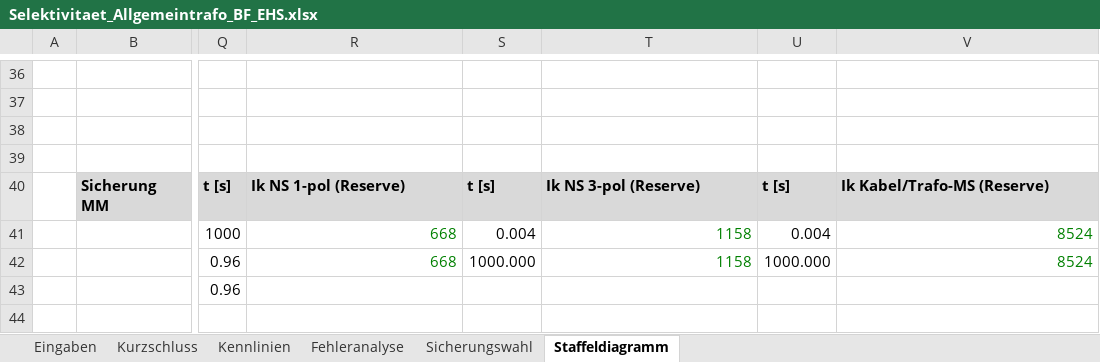
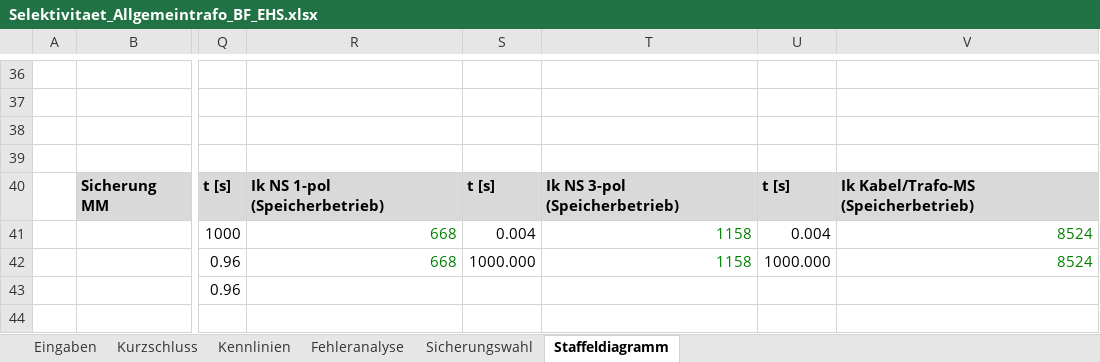
Before and after one commit to TBH-Stefan/Homepage, an Excel workbook: out/Selektivitaet_Allgemeintrafo_BF_EHS.xlsx, sheet Staffeldiagramm, drawn as a sheet; only a part is shown, gaps mark what is left out; values as stored, in another font and other column widths than the file's, no borders; charts and pictures not drawn; the diff names each change by its address in the sheet, - before the commit and + after, or states it on an @@ line.

```diff
--- a/out/Selektivitaet_Allgemeintrafo_BF_EHS.xlsx (sheet Staffeldiagramm)
+++ b/out/Selektivitaet_Allgemeintrafo_BF_EHS.xlsx (sheet Staffeldiagramm)
-R40: Ik NS 1-pol (Reserve)
+R40: Ik NS 1-pol (Speicherbetrieb)
-T40: Ik NS 3-pol (Reserve)
+T40: Ik NS 3-pol (Speicherbetrieb)
-V40: Ik Kabel/Trafo-MS (Reserve)
+V40: Ik Kabel/Trafo-MS (Speicherbetrieb)
```
Also changed, not shown: sheet Fehleranalyse, sheet Kurzschluss, sheet Eingaben, sheet Sicherungswahl, charts or pictures, 2 other files.
